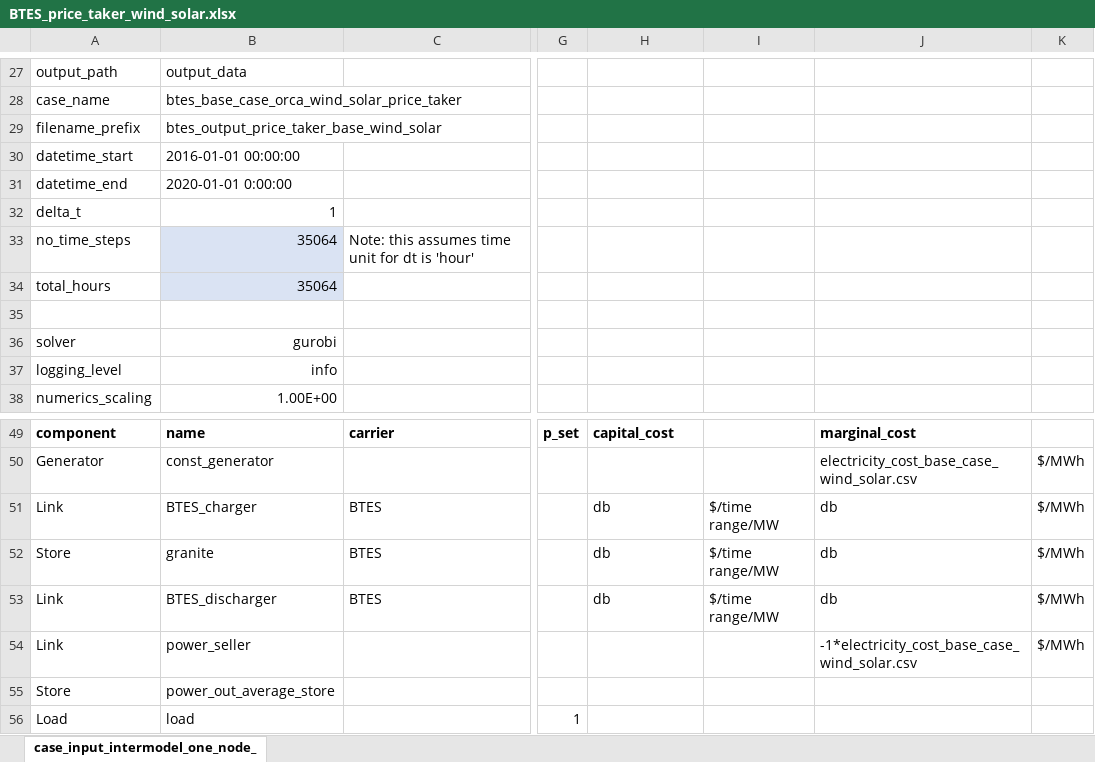
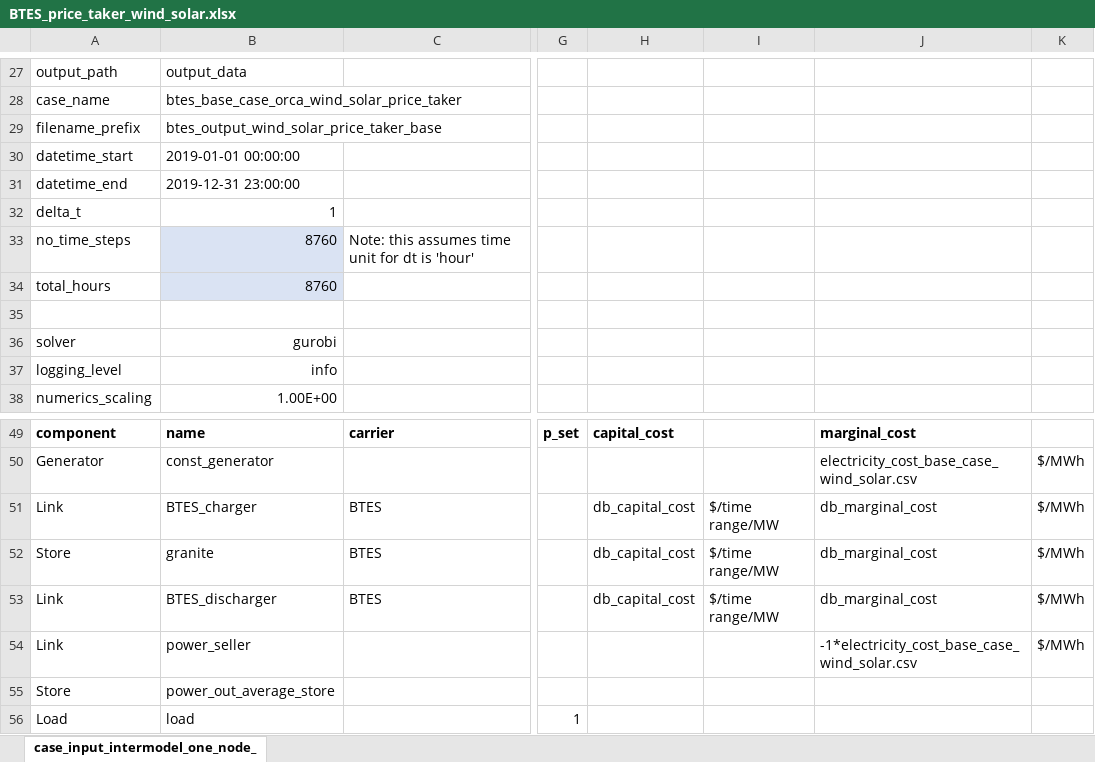
Before and after one commit to carnegie/clab_underground_th_storage, an Excel workbook: input_files/case_files/BTES_price_taker_wind_solar.xlsx, sheet case_input_intermodel_one_node_, drawn as a sheet; only a part is shown, gaps mark what is left out; values as stored, in another font and other column widths than the file's, no borders; the diff names each change by its address in the sheet, - before the commit and + after, or states it on an @@ line.

```diff
--- a/input_files/case_files/BTES_price_taker_wind_solar.xlsx (sheet case_input_intermodel_one_node_)
+++ b/input_files/case_files/BTES_price_taker_wind_solar.xlsx (sheet case_input_intermodel_one_node_)
-B29: btes_output_price_taker_base_wind_solar
+B29: btes_output_wind_solar_price_taker_base
-B30: 2016-01-01 00:00:00
+B30: 2019-01-01 00:00:00
-B31: 2020-01-01 0:00:00
+B31: 2019-12-31 23:00:00
-B33:B34: 35064
+B33:B34: 8760
-H51:H53: db
+H51:H53: db_capital_cost
-J51:J53: db
+J51:J53: db_marginal_cost
```
Also changed, not shown: input_files/case_files/BTES_base_case.xlsx, input_files/case_files/BTES_base_case_no_btes.xlsx, 8 other files.
